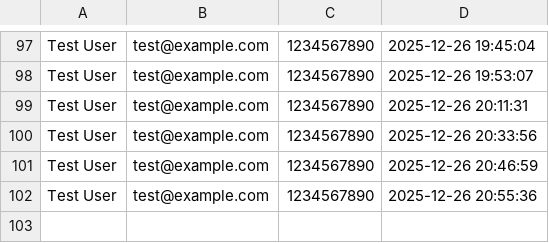
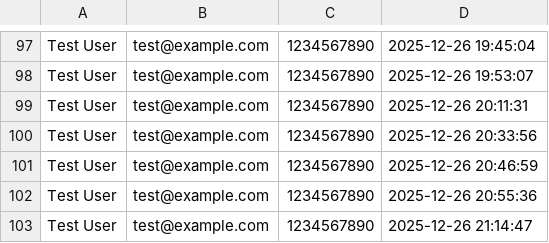
Before and after one commit to sudn2014/Telegram-Bot-teams, a CSV file: pending_teams.csv, drawn as a sheet; only a part is shown, gaps mark what is left out; the diff names each change by its address in the sheet, - before the commit and + after, or states it on an @@ line.

```diff
--- a/pending_teams.csv
+++ b/pending_teams.csv
+row 103: Test User | test@example.com | 1234567890 | 2025-12-26 21:14:47
```
